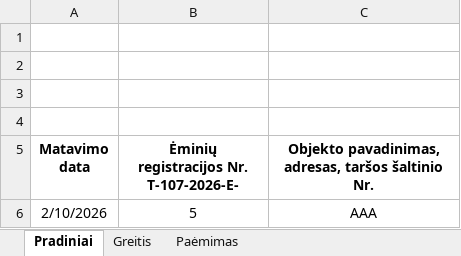
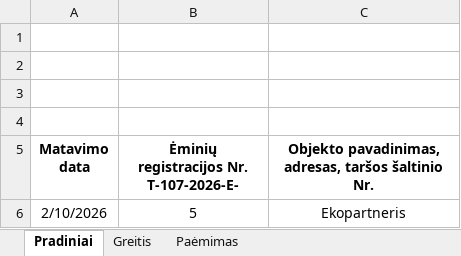
Before and after one commit to TomasVilkickas/Skaiciavimai, an Excel workbook: Pradiniai.xlsx, sheet Pradiniai, drawn as a sheet; values as stored, in another font and other column widths than the file's, no borders; the diff names each change by its address in the sheet, - before the commit and + after, or states it on an @@ line.

Commit message:
Duomenys perkeliami į lapa Greitis su Pradiniai2Funkcija.py

```diff
--- a/Pradiniai.xlsx (sheet Pradiniai)
+++ b/Pradiniai.xlsx (sheet Pradiniai)
-C6: AAA
+C6: Ekopartneris
```
Also changed, not shown: sheet Greitis, Ivestis1.xlsx, Rezultatai.xlsx, 6 other files.
